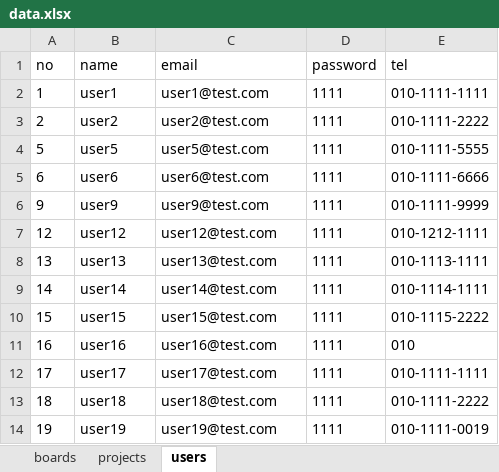
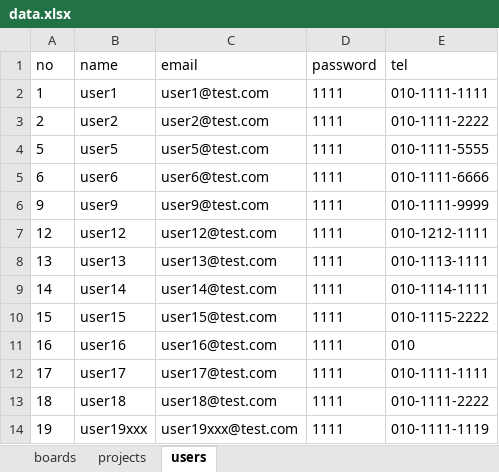
Before and after one commit to cute-kkiri/bitcamp-study, an Excel workbook: myapp/app/data.xlsx, sheet users, drawn as a sheet; values as stored, in another font and other column widths than the file's, no borders; the diff names each change by its address in the sheet, - before the commit and + after, or states it on an @@ line.

```diff
--- a/myapp/app/data.xlsx (sheet users)
+++ b/myapp/app/data.xlsx (sheet users)
-B14 (name): user19
+B14 (name): user19xxx
-C14 (email): user19@test.com
+C14 (email): user19xxx@test.com
-E14 (tel): 010-1111-0019
+E14 (tel): 010-1111-1119
```
Also changed, not shown: 5 other files.
